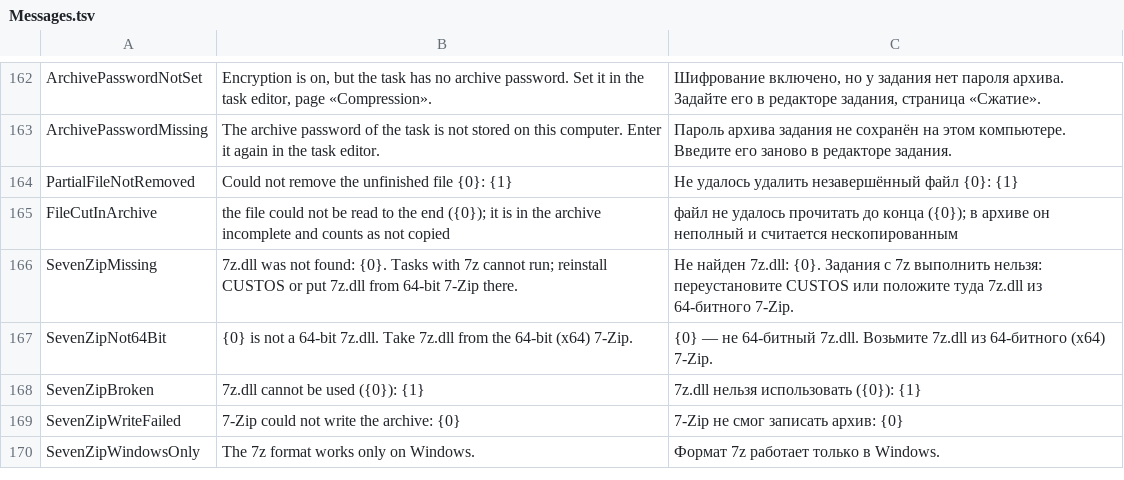
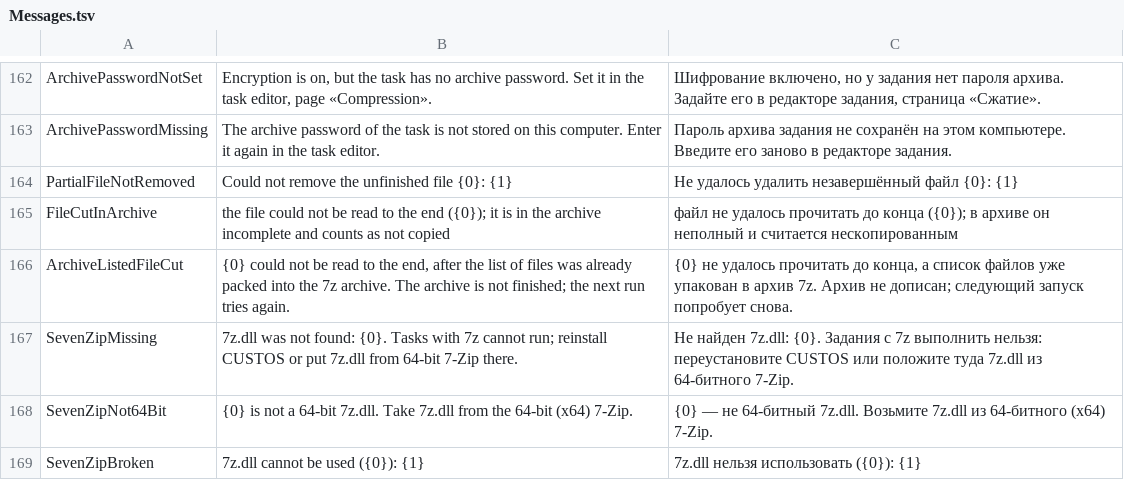
Before and after one commit to openpass1/custos, a TSV file: client/src/Custos.Core/Resources/Messages.tsv, drawn as a sheet; only a part is shown, gaps mark what is left out; the shorter side is filled out with more unchanged rows; the diff names each change by its address in the sheet, - before the commit and + after, or states it on an @@ line.

```diff
--- a/client/src/Custos.Core/Resources/Messages.tsv
+++ b/client/src/Custos.Core/Resources/Messages.tsv
+row 166: ArchiveListedFileCut | {0} could not be read to the end, after the list of files was already packed into the 7z archive. The archive is not finished; the next run tries again. | {0} не удалось прочитать до конца, а список файлов уже упакован в архив 7z. Архив не дописан; следующий запуск попробует снова.
```
Also changed, not shown: 12 other files.
